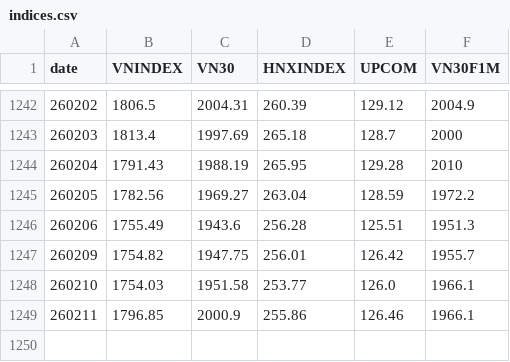
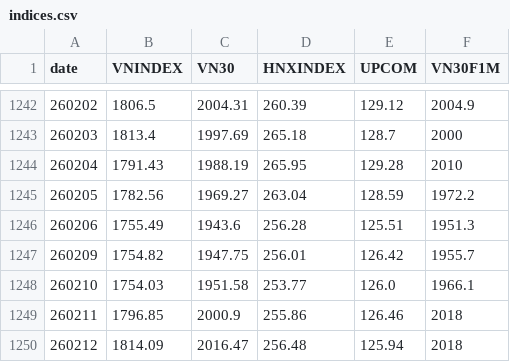
Before and after one commit to AICafe1/vnqa, a CSV file: docs/indices.csv, drawn as a sheet; only a part is shown, gaps mark what is left out.

```diff
--- a/docs/indices.csv
+++ b/docs/indices.csv
@@ -1248,2 +1248,3 @@ date,VNINDEX,VN30,HNXINDEX,UPCOM,VN30F1M
 260210,1754.03,1951.58,253.77,126.0,1966.1
-260211,1796.85,2000.9,255.86,126.46,1966.1
+260211,1796.85,2000.9,255.86,126.46,2018
+260212,1814.09,2016.47,256.48,125.94,2018
```
